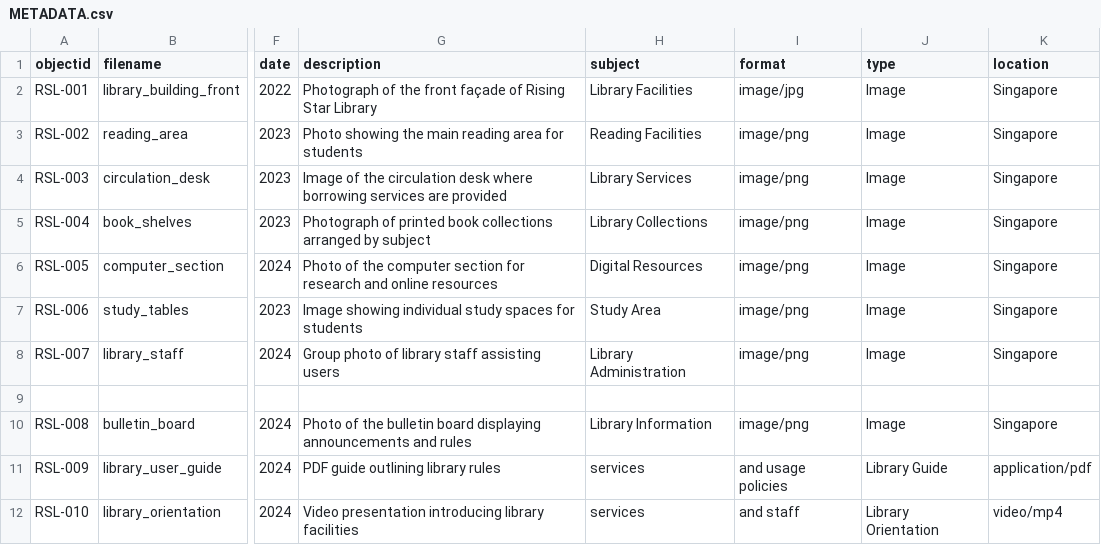
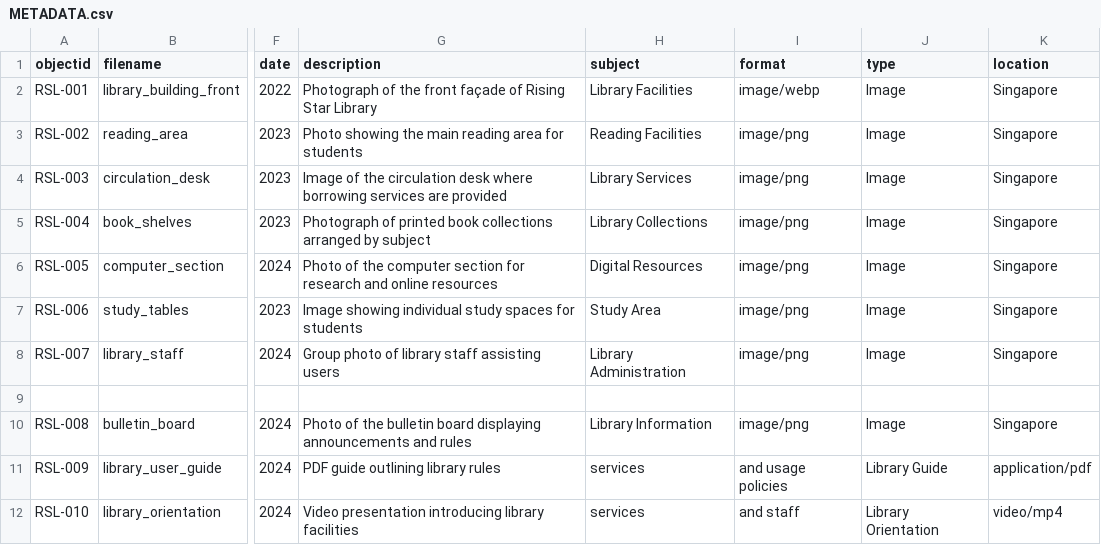
Before and after one commit to donnafretchjencorveracastil-wq/Rising_Starss, a CSV file: _data/METADATA.csv, drawn as a sheet; only a part is shown, gaps mark what is left out; the diff names each change by its address in the sheet, - before the commit and + after, or states it on an @@ line.

Commit message:
Update METADATA.csv

```diff
--- a/_data/METADATA.csv
+++ b/_data/METADATA.csv
-I2 (format): image/jpg
+I2 (format): image/webp
```
